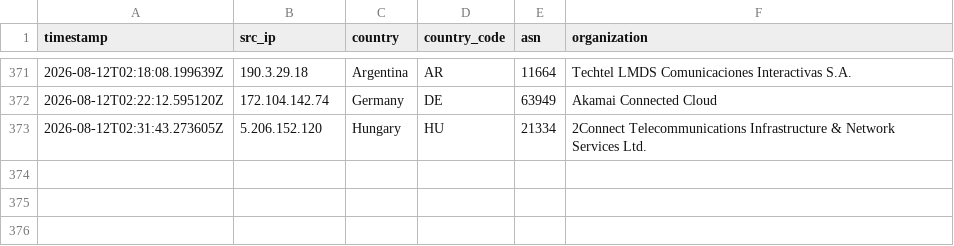
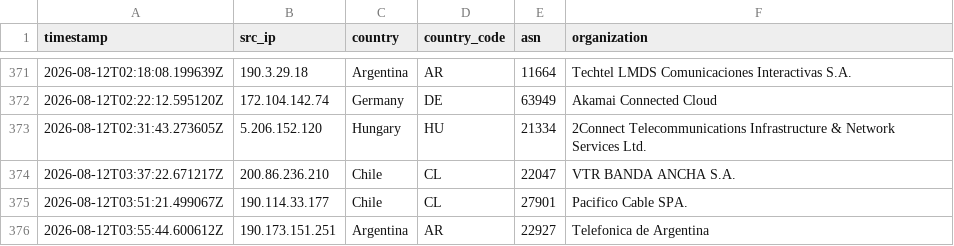
Before and after one commit to Prabhath-de/AWS_Honeypot, a CSV file: data/processed/geoip_asn.csv, drawn as a sheet; only a part is shown, gaps mark what is left out.

```diff
--- a/data/processed/geoip_asn.csv
+++ b/data/processed/geoip_asn.csv
@@ -373 +373,4 @@ timestamp,src_ip,country,country_code,asn,organization
 2026-08-12T02:31:43.273605Z,5.206.152.120,Hungary,HU,21334,2Connect Telecommunications Infrastructure & Network Services Ltd.
+2026-08-12T03:37:22.671217Z,200.86.236.210,Chile,CL,22047,VTR BANDA ANCHA S.A.
+2026-08-12T03:51:21.499067Z,190.114.33.177,Chile,CL,27901,Pacifico Cable SPA.
+2026-08-12T03:55:44.600612Z,190.173.151.251,Argentina,AR,22927,Telefonica de Argentina
```
Also changed, not shown: data/processed/session_summary.csv, 3 other files.
